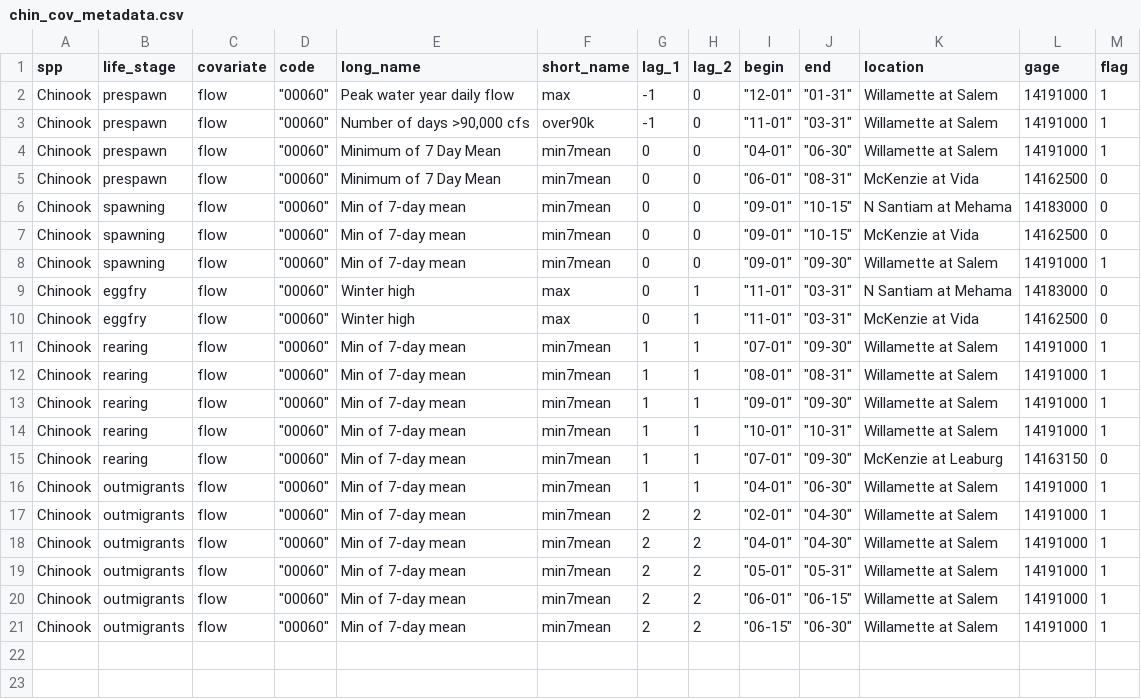
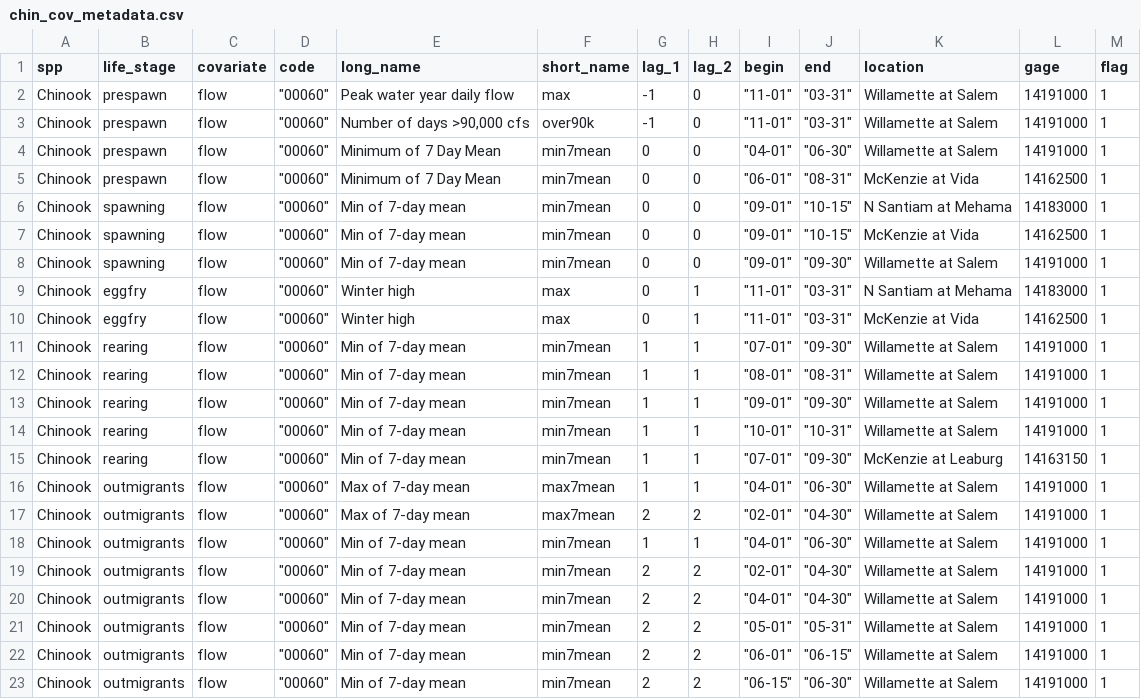
Before and after one commit to mdscheuerell/Willamette, a CSV file: chin_cov_metadata.csv, drawn as a sheet.

Commit message:
updated covariates

```diff
--- a/chin_cov_metadata.csv
+++ b/chin_cov_metadata.csv
@@ -1,11 +1,11 @@
 spp,life_stage,covariate,code,long_name,short_name,lag_1,lag_2,begin,end,location,gage,flag
-Chinook,prespawn,flow,"""00060""",Peak water year daily flow,max,-1,0,"""12-01""","""01-31""",Willamette at Salem,14191000,1
+Chinook,prespawn,flow,"""00060""",Peak water year daily flow,max,-1,0,"""11-01""","""03-31""",Willamette at Salem,14191000,1
 Chinook,prespawn,flow,"""00060""","Number of days >90,000 cfs",over90k,-1,0,"""11-01""","""03-31""",Willamette at Salem,14191000,1
 Chinook,prespawn,flow,"""00060""",Minimum of 7 Day Mean,min7mean,0,0,"""04-01""","""06-30""",Willamette at Salem,14191000,1
-Chinook,prespawn,flow,"""00060""",Minimum of 7 Day Mean,min7mean,0,0,"""06-01""","""08-31""",McKenzie at Vida,14162500,0
-Chinook,spawning,flow,"""00060""",Min of 7-day mean,min7mean,0,0,"""09-01""","""10-15""",N Santiam at Mehama,14183000,0
-Chinook,spawning,flow,"""00060""",Min of 7-day mean,min7mean,0,0,"""09-01""","""10-15""",McKenzie at Vida,14162500,0
+Chinook,prespawn,flow,"""00060""",Minimum of 7 Day Mean,min7mean,0,0,"""06-01""","""08-31""",McKenzie at Vida,14162500,1
+Chinook,spawning,flow,"""00060""",Min of 7-day mean,min7mean,0,0,"""09-01""","""10-15""",N Santiam at Mehama,14183000,1
+Chinook,spawning,flow,"""00060""",Min of 7-day mean,min7mean,0,0,"""09-01""","""10-15""",McKenzie at Vida,14162500,1
 Chinook,spawning,flow,"""00060""",Min of 7-day mean,min7mean,0,0,"""09-01""","""09-30""",Willamette at Salem,14191000,1
-Chinook,eggfry,flow,"""00060""",Winter high,max,0,1,"""11-01""","""03-31""",N Santiam at Mehama,14183000,0
-Chinook,eggfry,flow,"""00060""",Winter high,max,0,1,"""11-01""","""03-31""",McKenzie at Vida,14162500,0
+Chinook,eggfry,flow,"""00060""",Winter high,max,0,1,"""11-01""","""03-31""",N Santiam at Mehama,14183000,1
+Chinook,eggfry,flow,"""00060""",Winter high,max,0,1,"""11-01""","""03-31""",McKenzie at Vida,14162500,1
 Chinook,rearing,flow,"""00060""",Min of 7-day mean,min7mean,1,1,"""07-01""","""09-30""",Willamette at Salem,14191000,1
@@ -14,3 +14,5 @@ Chinook,rearing,flow,"""00060""",Min of 7-day mean,min7mean,1,1,"""09-01""","""0
 Chinook,rearing,flow,"""00060""",Min of 7-day mean,min7mean,1,1,"""10-01""","""10-31""",Willamette at Salem,14191000,1
-Chinook,rearing,flow,"""00060""",Min of 7-day mean,min7mean,1,1,"""07-01""","""09-30""",McKenzie at Leaburg,14163150,0
+Chinook,rearing,flow,"""00060""",Min of 7-day mean,min7mean,1,1,"""07-01""","""09-30""",McKenzie at Leaburg,14163150,1
+Chinook,outmigrants,flow,"""00060""",Max of 7-day mean,max7mean,1,1,"""04-01""","""06-30""",Willamette at Salem,14191000,1
+Chinook,outmigrants,flow,"""00060""",Max of 7-day mean,max7mean,2,2,"""02-01""","""04-30""",Willamette at Salem,14191000,1
 Chinook,outmigrants,flow,"""00060""",Min of 7-day mean,min7mean,1,1,"""04-01""","""06-30""",Willamette at Salem,14191000,1
```
